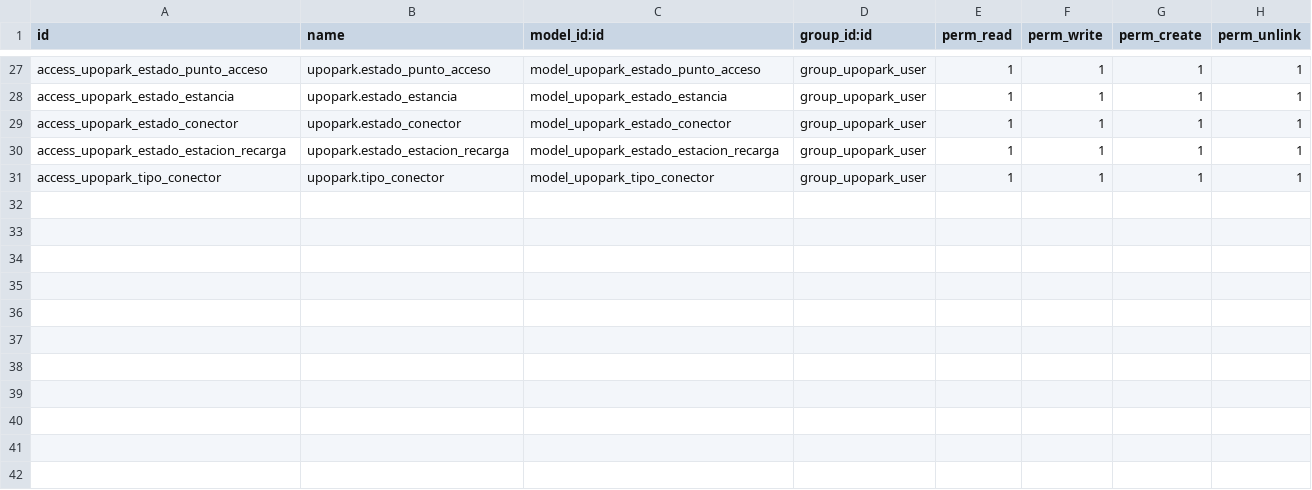
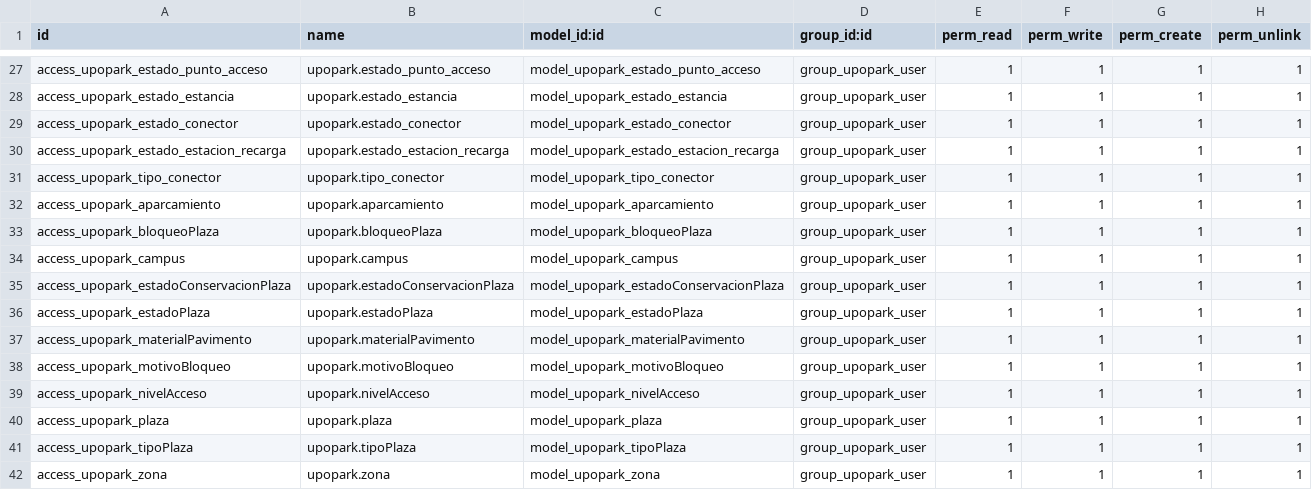
Before and after one commit to rociodays/UPOPARK---Grupo-2---Tecnolog-as-de-Sistemas-de-Informaci-n-UPO-., a CSV file: upopark/security/ir.model.access.csv, drawn as a sheet; only a part is shown, gaps mark what is left out; the diff names each change by its address in the sheet, - before the commit and + after, or states it on an @@ line.

Commit message:
Añadido el módulo de infraestructuras relativo a las plazas de aparcamiento

```diff
--- a/upopark/security/ir.model.access.csv
+++ b/upopark/security/ir.model.access.csv
+row 32: access_upopark_aparcamiento | upopark.aparcamiento | model_upopark_aparcamiento | group_upopark_user | 1 | 1 | 1 | 1
+row 33: access_upopark_bloqueoPlaza | upopark.bloqueoPlaza | model_upopark_bloqueoPlaza | group_upopark_user | 1 | 1 | 1 | 1
+row 34: access_upopark_campus | upopark.campus | model_upopark_campus | group_upopark_user | 1 | 1 | 1 | 1
+row 35: access_upopark_estadoConservacionPlaza | upopark.estadoConservacionPlaza | model_upopark_estadoConservacionPlaza | group_upopark_user | 1 | 1 | 1 | 1
+row 36: access_upopark_estadoPlaza | upopark.estadoPlaza | model_upopark_estadoPlaza | group_upopark_user | 1 | 1 | 1 | 1
+row 37: access_upopark_materialPavimento | upopark.materialPavimento | model_upopark_materialPavimento | group_upopark_user | 1 | 1 | 1 | 1
+row 38: access_upopark_motivoBloqueo | upopark.motivoBloqueo | model_upopark_motivoBloqueo | group_upopark_user | 1 | 1 | 1 | 1
+row 39: access_upopark_nivelAcceso | upopark.nivelAcceso | model_upopark_nivelAcceso | group_upopark_user | 1 | 1 | 1 | 1
+row 40: access_upopark_plaza | upopark.plaza | model_upopark_plaza | group_upopark_user | 1 | 1 | 1 | 1
+row 41: access_upopark_tipoPlaza | upopark.tipoPlaza | model_upopark_tipoPlaza | group_upopark_user | 1 | 1 | 1 | 1
+row 42: access_upopark_zona | upopark.zona | model_upopark_zona | group_upopark_user | 1 | 1 | 1 | 1
```
Also changed, not shown: 25 other files.
